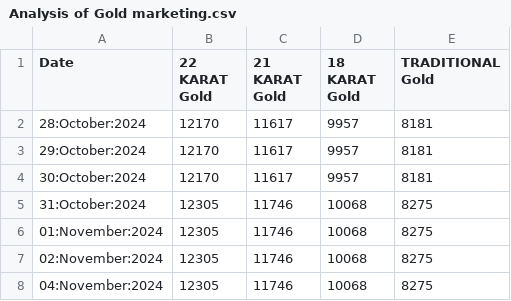
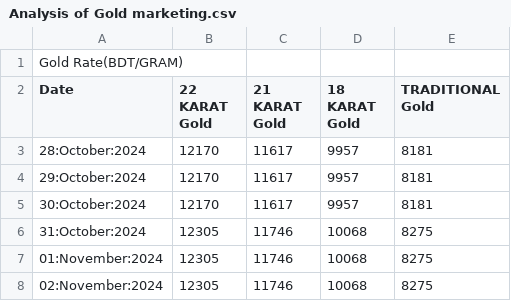
Before and after one commit to niaz86/git_0, a CSV file: Analysis of Gold marketing.csv, drawn as a sheet; only a part is shown; the shorter side is filled out with more unchanged rows; the diff names each change by its address in the sheet, - before the commit and + after, or states it on an @@ line.

```diff
--- a/Analysis of Gold marketing.csv
+++ b/Analysis of Gold marketing.csv
+row 1: Gold Rate(BDT/GRAM)
```
Also changed, not shown: Analysis of Silver marketing.csv.
